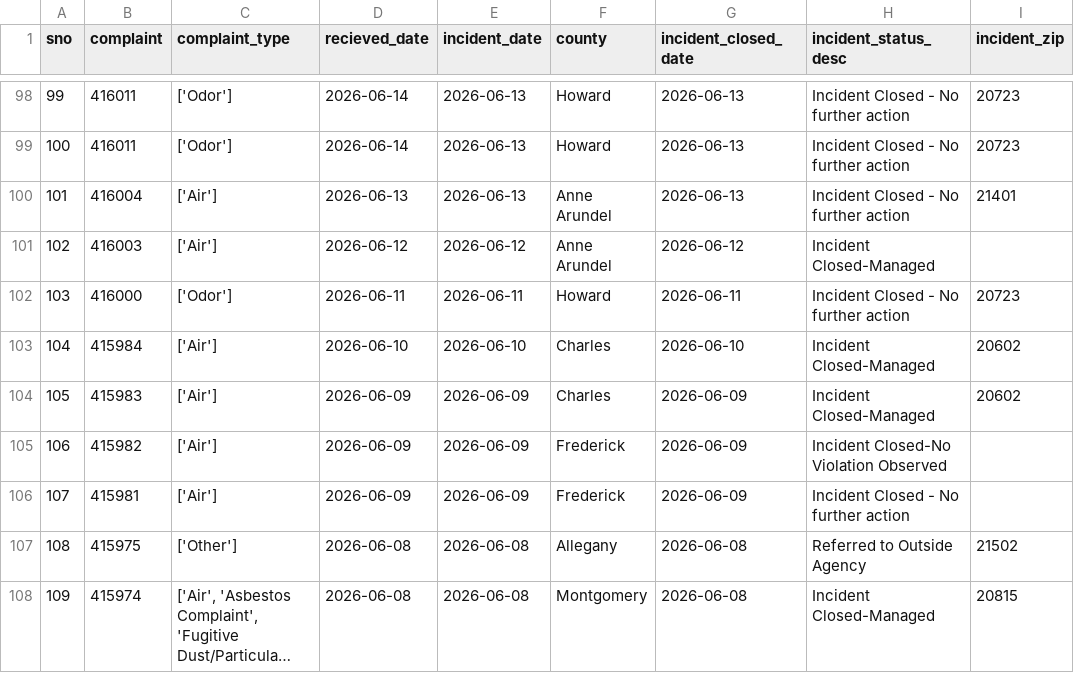
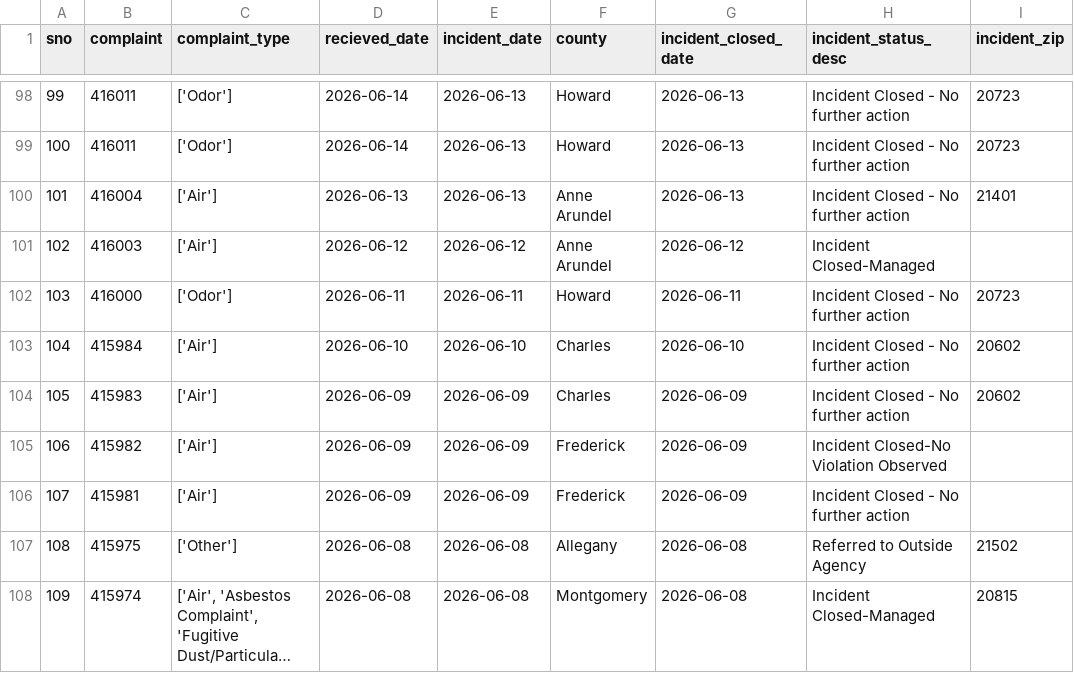
Before and after one commit to gguerrei/live-nicar-pipeline, a CSV file: exported_data/all_complaints.csv, drawn as a sheet; only a part is shown, gaps mark what is left out; long unchanged cells end in ….

Commit message:
Automated commit from GitHub Actions

```diff
--- a/exported_data/all_complaints.csv
+++ b/exported_data/all_complaints.csv
@@ -102,4 +102,4 @@ sno,complaint,complaint_type,recieved_date,incident_date,county,incident_closed_
 103,416000,['Odor'],2026-06-11,2026-06-11,Howard,2026-06-11,Incident Closed - No further action,20723
-104,415984,['Air'],2026-06-10,2026-06-10,Charles,2026-06-10,Incident Closed-Managed,20602
-105,415983,['Air'],2026-06-09,2026-06-09,Charles,2026-06-09,Incident Closed-Managed,20602
+104,415984,['Air'],2026-06-10,2026-06-10,Charles,2026-06-10,Incident Closed - No further action,20602
+105,415983,['Air'],2026-06-09,2026-06-09,Charles,2026-06-09,Incident Closed - No further action,20602
 106,415982,['Air'],2026-06-09,2026-06-09,Frederick,2026-06-09,Incident Closed-No Violation Observed,
```
